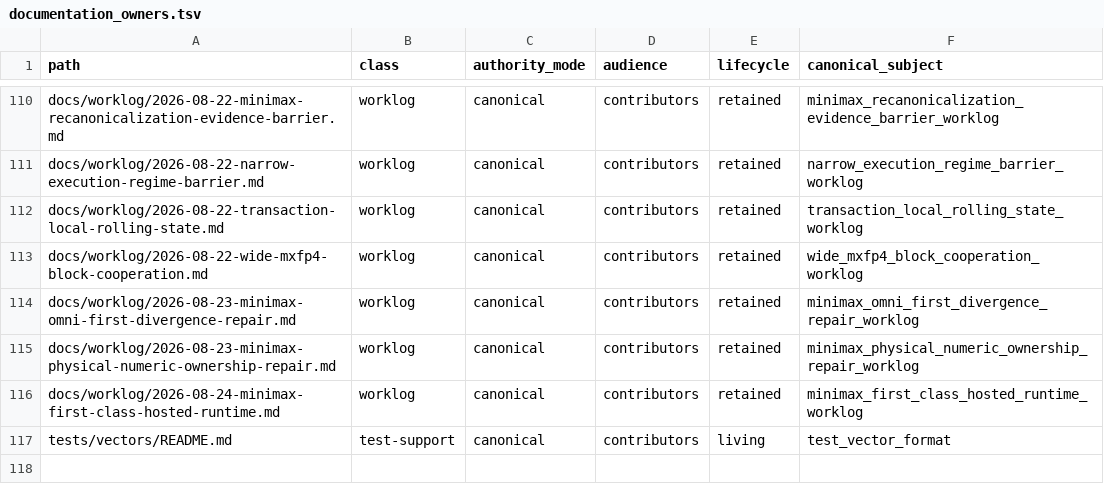
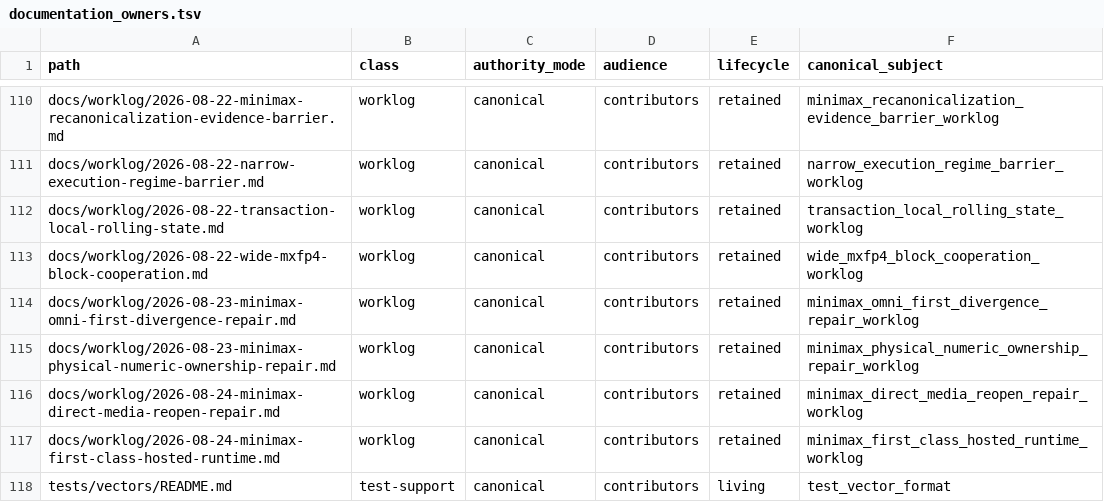
Before and after one commit to yailabs/clori, a TSV file: config/documentation_owners.tsv, drawn as a sheet; only a part is shown, gaps mark what is left out.

Commit message:
docs(repo): record MiniMax direct media reopen repair

```diff
--- a/config/documentation_owners.tsv
+++ b/config/documentation_owners.tsv
@@ -115,2 +115,3 @@ docs/worklog/2026-08-23-minimax-omni-first-divergence-repair.md	worklog	canonica
 docs/worklog/2026-08-23-minimax-physical-numeric-ownership-repair.md	worklog	canonical	contributors	retained	minimax_physical_numeric_ownership_repair_worklog
+docs/worklog/2026-08-24-minimax-direct-media-reopen-repair.md	worklog	canonical	contributors	retained	minimax_direct_media_reopen_repair_worklog
 docs/worklog/2026-08-24-minimax-first-class-hosted-runtime.md	worklog	canonical	contributors	retained	minimax_first_class_hosted_runtime_worklog
```
Also changed, not shown: 1 other file.
